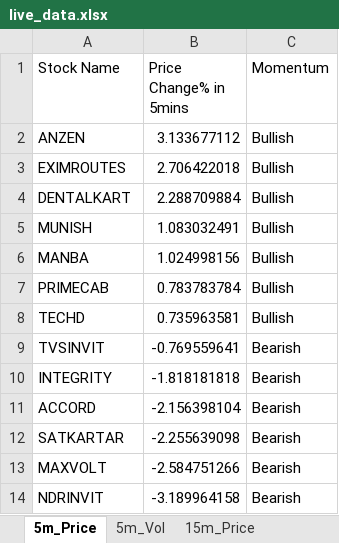
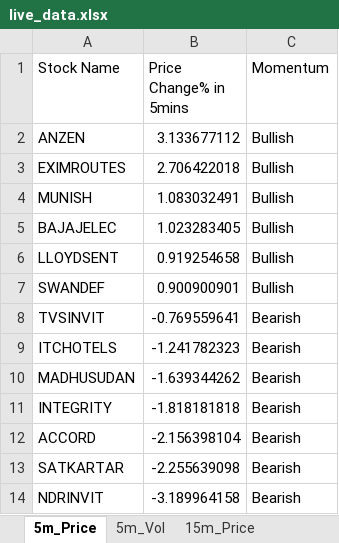
Before and after one commit to srbsharma92/priceAction2, an Excel workbook: data/live_data.xlsx, sheet 5m_Price, drawn as a sheet; values as stored, in another font and other column widths than the file's, no borders; removed rows and columns are numbered as before the commit, all else as after; the diff names each change by its address in the sheet, - before the commit and + after, or states it on an @@ line.

```diff
--- a/data/live_data.xlsx (sheet 5m_Price)
+++ b/data/live_data.xlsx (sheet 5m_Price)
-row 4: DENTALKART | 2.288709884 | Bullish
-row 6: MANBA | 1.024998156 | Bullish
-row 7: PRIMECAB | 0.783783784 | Bullish
-row 8: TECHD | 0.735963581 | Bullish
+row 5: BAJAJELEC | 1.023283405 | Bullish
+row 6: LLOYDSENT | 0.919254658 | Bullish
+row 7: SWANDEF | 0.900900901 | Bullish
+row 9: ITCHOTELS | -1.241782323 | Bearish
+row 10: MADHUSUDAN | -1.639344262 | Bearish
-row 13: MAXVOLT | -2.584751266 | Bearish
```
Also changed, not shown: sheet 5m_Vol, sheet 15m_Vol, sheet 15m_Price, sheet meta.
